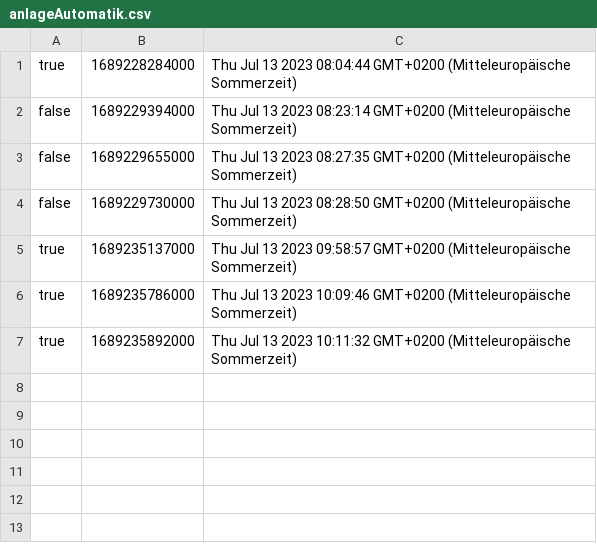
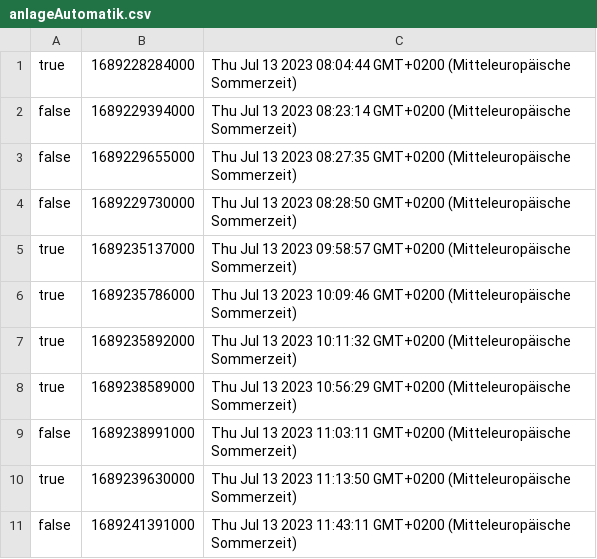
Before and after one commit to danielraso7/Node-OPCUA-WebApp, a CSV file: csv/13_07_2023/anlageAutomatik.csv, drawn as a sheet.

```diff
--- a/csv/13_07_2023/anlageAutomatik.csv
+++ b/csv/13_07_2023/anlageAutomatik.csv
@@ -7 +7,5 @@ true;1689235786000;Thu Jul 13 2023 10:09:46 GMT+0200 (Mitteleuropäische Sommerz
 true;1689235892000;Thu Jul 13 2023 10:11:32 GMT+0200 (Mitteleuropäische Sommerzeit)
+true;1689238589000;Thu Jul 13 2023 10:56:29 GMT+0200 (Mitteleuropäische Sommerzeit)
+false;1689238991000;Thu Jul 13 2023 11:03:11 GMT+0200 (Mitteleuropäische Sommerzeit)
+true;1689239630000;Thu Jul 13 2023 11:13:50 GMT+0200 (Mitteleuropäische Sommerzeit)
+false;1689241391000;Thu Jul 13 2023 11:43:11 GMT+0200 (Mitteleuropäische Sommerzeit)
```
Also changed, not shown: 6 other files.
